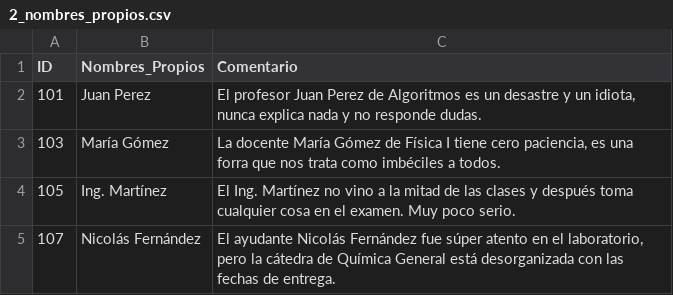
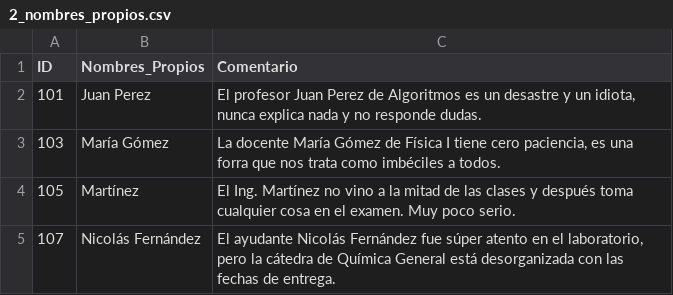
Before and after one commit to dracero/jev-ner, a CSV file: output_reportes/2_nombres_propios.csv, drawn as a sheet.

```diff
--- a/output_reportes/2_nombres_propios.csv
+++ b/output_reportes/2_nombres_propios.csv
@@ -3,3 +3,3 @@ ID,Nombres_Propios,Comentario
 "103","María Gómez","La docente María Gómez de Física I tiene cero paciencia, es una forra que nos trata como imbéciles a todos."
-"105","Ing. Martínez","El Ing. Martínez no vino a la mitad de las clases y después toma cualquier cosa en el examen. Muy poco serio."
+"105","Martínez","El Ing. Martínez no vino a la mitad de las clases y después toma cualquier cosa en el examen. Muy poco serio."
 "107","Nicolás Fernández","El ayudante Nicolás Fernández fue súper atento en el laboratorio, pero la cátedra de Química General está desorganizada con las fechas de entrega."
```
Also changed, not shown: 9 other files.
